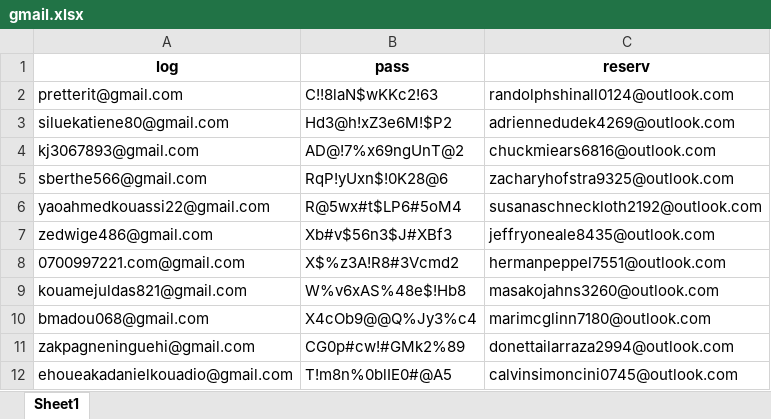
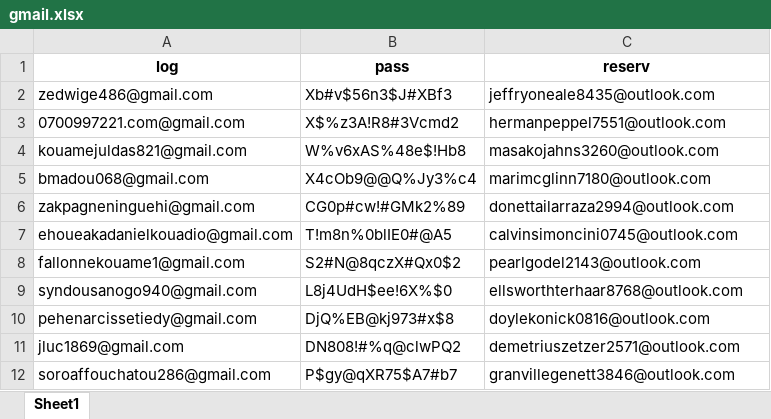
Before and after one commit to davidfarm/Tinder_Regist, an Excel workbook: res/gmail.xlsx, sheet Sheet1, drawn as a sheet; only a part is shown; the shorter side is filled out with more unchanged rows; values as stored, in another font and other column widths than the file's, no borders; the diff names each change by its address in the sheet, - before the commit and + after, or states it on an @@ line.

```diff
--- a/res/gmail.xlsx (sheet Sheet1)
+++ b/res/gmail.xlsx (sheet Sheet1)
-row 2: pretterit@gmail.com | C!!8laN$wKKc2!63 | randolphshinall0124@outlook.com
-row 3: siluekatiene80@gmail.com | Hd3@h!xZ3e6M!$P2 | adriennedudek4269@outlook.com
-row 4: kj3067893@gmail.com | AD@!7%x69ngUnT@2 | chuckmiears6816@outlook.com
-row 5: sberthe566@gmail.com | RqP!yUxn$!0K28@6 | zacharyhofstra9325@outlook.com
-row 6: yaoahmedkouassi22@gmail.com | R@5wx#t$LP6#5oM4 | susanaschneckloth2192@outlook.com
```
Also changed, not shown: 6 other files.
